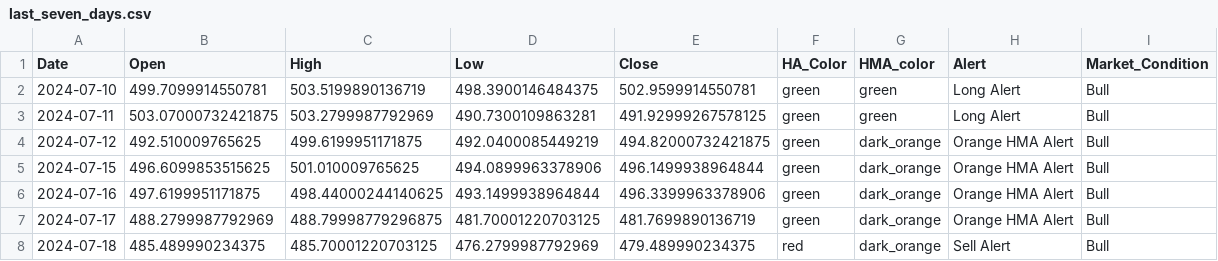
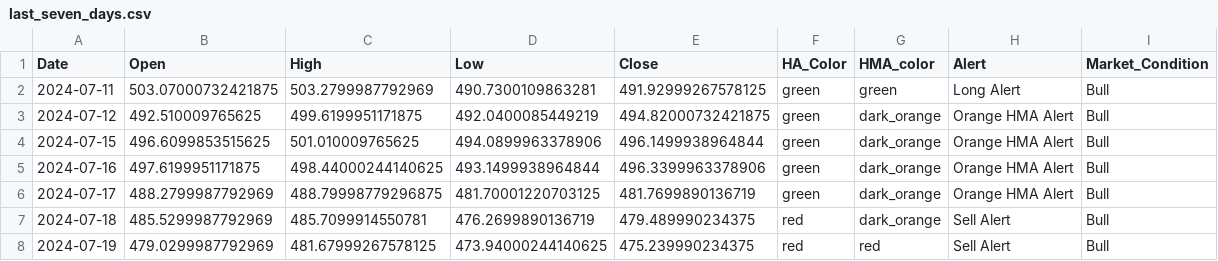
Before and after one commit to rbnyng/trend_alert_HA, a CSV file: last_seven_days.csv, drawn as a sheet.

```diff
--- a/last_seven_days.csv
+++ b/last_seven_days.csv
@@ -1,3 +1,2 @@
 Date,Open,High,Low,Close,HA_Color,HMA_color,Alert,Market_Condition
-2024-07-10,499.7099914550781,503.5199890136719,498.3900146484375,502.9599914550781,green,green,Long Alert,Bull
 2024-07-11,503.07000732421875,503.2799987792969,490.7300109863281,491.92999267578125,green,green,Long Alert,Bull
@@ -7,2 +6,3 @@ Date,Open,High,Low,Close,HA_Color,HMA_color,Alert,Market_Condition
 2024-07-17,488.2799987792969,488.79998779296875,481.70001220703125,481.7699890136719,green,dark_orange,Orange HMA Alert,Bull
-2024-07-18,485.489990234375,485.70001220703125,476.2799987792969,479.489990234375,red,dark_orange,Sell Alert,Bull
+2024-07-18,485.5299987792969,485.7099914550781,476.2699890136719,479.489990234375,red,dark_orange,Sell Alert,Bull
+2024-07-19,479.0299987792969,481.67999267578125,473.94000244140625,475.239990234375,red,red,Sell Alert,Bull
```
